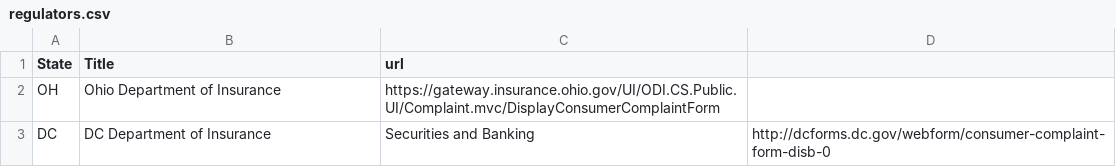
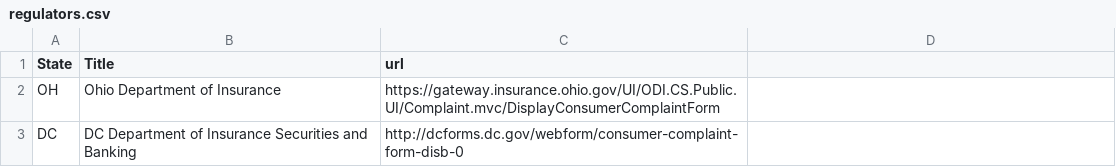
Before and after one commit to ErieMeyer/healthinsuranceoversight, a CSV file: _data/regulators.csv, drawn as a sheet.

Commit message:
Update regulators.csv

```diff
--- a/_data/regulators.csv
+++ b/_data/regulators.csv
@@ -2,2 +2,2 @@
 OH,Ohio Department of Insurance,https://gateway.insurance.ohio.gov/UI/ODI.CS.Public.UI/Complaint.mvc/DisplayConsumerComplaintForm
-DC,DC Department of Insurance, Securities and Banking,http://dcforms.dc.gov/webform/consumer-complaint-form-disb-0
+DC,DC Department of Insurance Securities and Banking,http://dcforms.dc.gov/webform/consumer-complaint-form-disb-0
```
